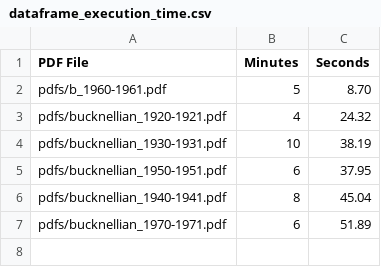
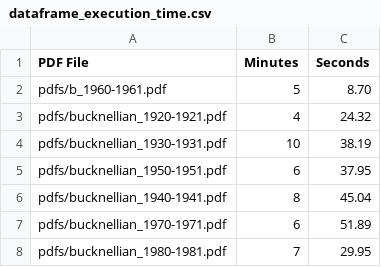
Before and after one commit to BucknellDSC/bucknellian, a CSV file: outputs/dataframe_execution_time.csv, drawn as a sheet; the diff names each change by its address in the sheet, - before the commit and + after, or states it on an @@ line.

```diff
--- a/outputs/dataframe_execution_time.csv
+++ b/outputs/dataframe_execution_time.csv
+row 8: pdfs/bucknellian_1980-1981.pdf | 7 | 29.95
```
Also changed, not shown: outputs/group_execution_time.csv, 5 other files.
